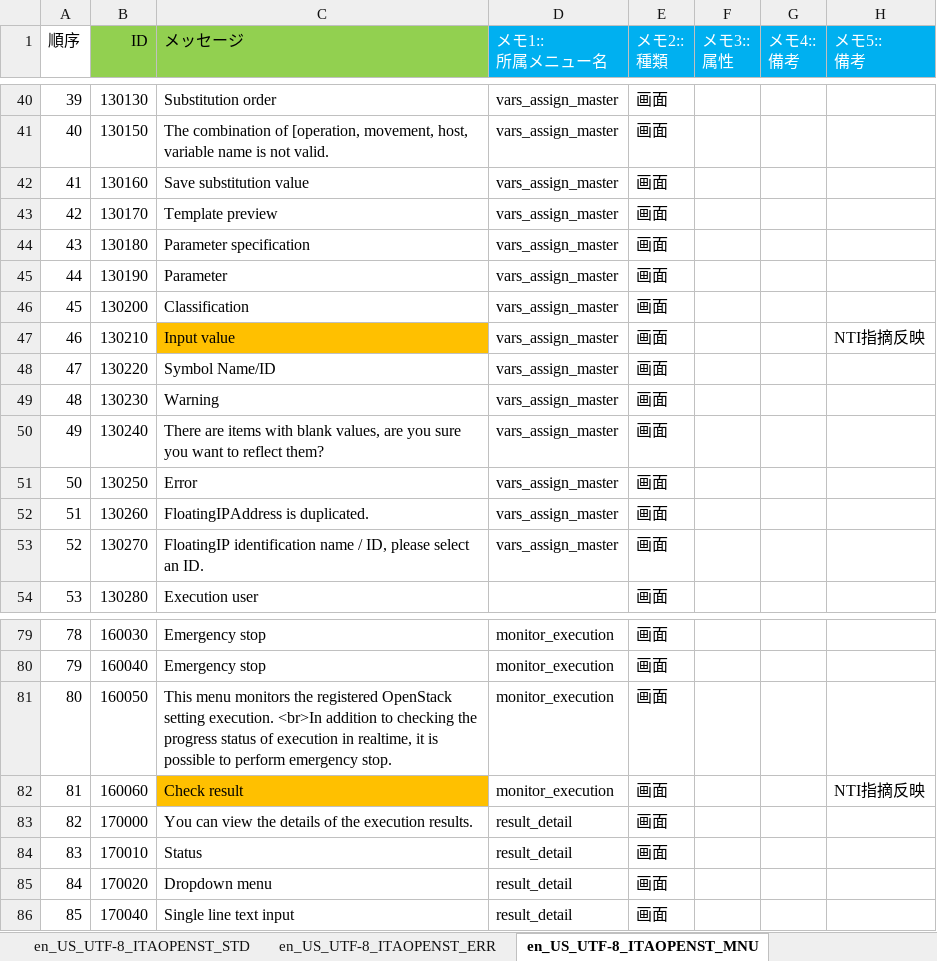
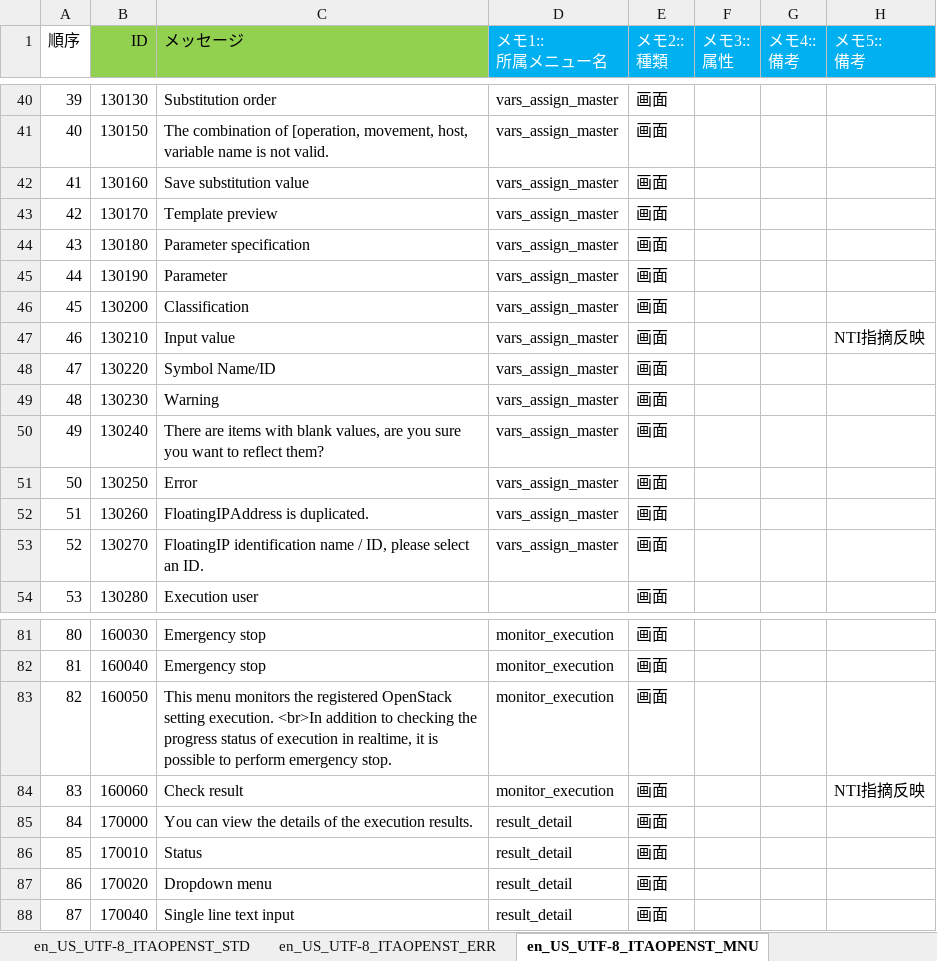
Before and after one commit to astroll/it-automation, an Excel workbook: ky_message_seeds/openstack_driver/en_US_message_PHP.xlsm, sheet en_US_UTF-8_ITAOPENST_MNU, drawn as a sheet; only a part is shown, gaps mark what is left out; values as stored, in another font and other column widths than the file's, no borders; addresses are those after the commit; the diff covers the shown part only; the diff names each change by its address in the sheet, - before the commit and + after, or states it on an @@ line.

```diff
--- a/ky_message_seeds/openstack_driver/en_US_message_PHP.xlsm (sheet en_US_UTF-8_ITAOPENST_MNU)
+++ b/ky_message_seeds/openstack_driver/en_US_message_PHP.xlsm (sheet en_US_UTF-8_ITAOPENST_MNU)
-C47 fill: #FFC000
+C47 fill: none
@@ column A (順序) renumbered from row 58 down @@
-C84 fill: #FFC000
+C84 fill: none
```
Also changed, not shown: 2 added rows and cell formats elsewhere in this sheet.
